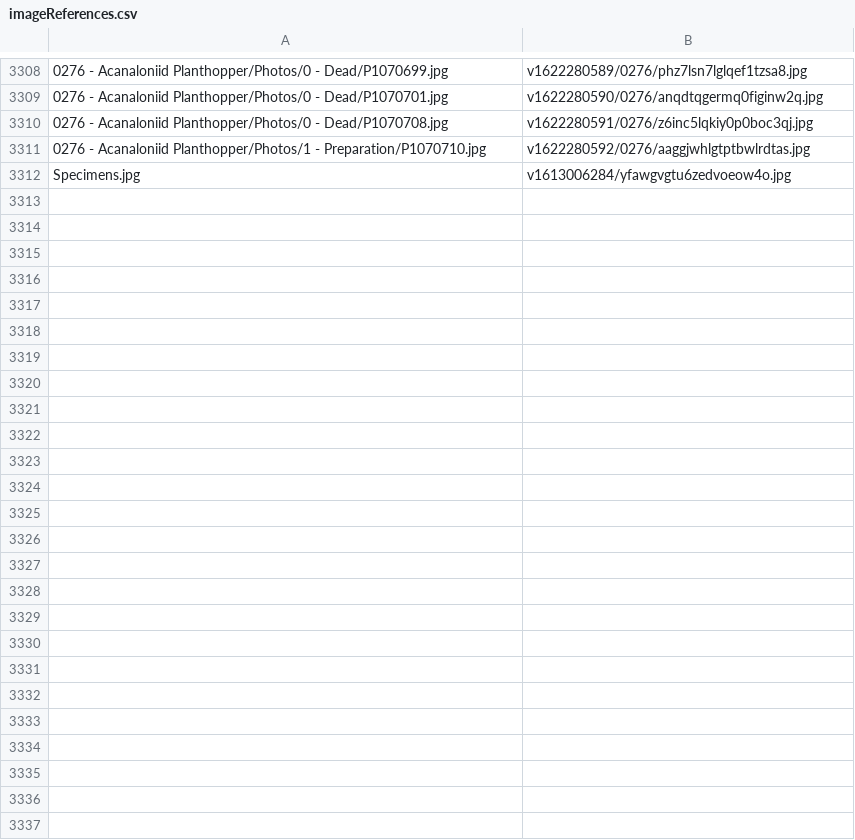
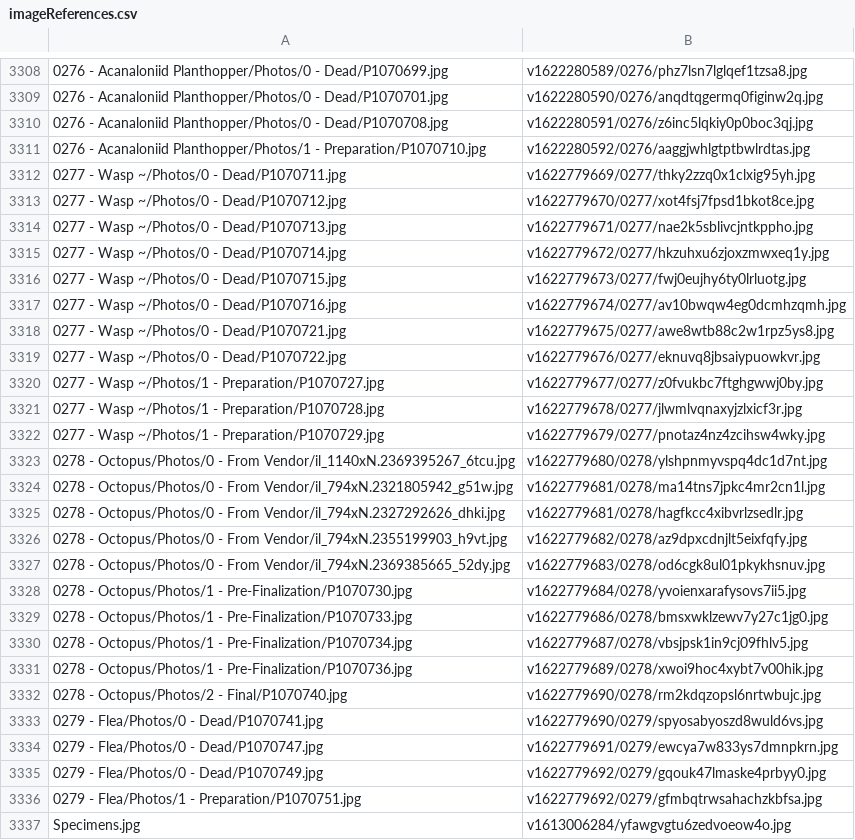
Before and after one commit to ZGorlock/SpecimensWebsiteGenerator, a CSV file: resources/imageReferences.csv, drawn as a sheet; only a part is shown, gaps mark what is left out; the diff names each change by its address in the sheet, - before the commit and + after, or states it on an @@ line.

Commit message:
Added new Specimens

```diff
--- a/resources/imageReferences.csv
+++ b/resources/imageReferences.csv
+row 3312: 0277 - Wasp ~/Photos/0 - Dead/P1070711.jpg | v1622779669/0277/thky2zzq0x1clxig95yh.jpg
+row 3313: 0277 - Wasp ~/Photos/0 - Dead/P1070712.jpg | v1622779670/0277/xot4fsj7fpsd1bkot8ce.jpg
+row 3314: 0277 - Wasp ~/Photos/0 - Dead/P1070713.jpg | v1622779671/0277/nae2k5sblivcjntkppho.jpg
+row 3315: 0277 - Wasp ~/Photos/0 - Dead/P1070714.jpg | v1622779672/0277/hkzuhxu6zjoxzmwxeq1y.jpg
+row 3316: 0277 - Wasp ~/Photos/0 - Dead/P1070715.jpg | v1622779673/0277/fwj0eujhy6ty0lrluotg.jpg
+row 3317: 0277 - Wasp ~/Photos/0 - Dead/P1070716.jpg | v1622779674/0277/av10bwqw4eg0dcmhzqmh.jpg
+row 3318: 0277 - Wasp ~/Photos/0 - Dead/P1070721.jpg | v1622779675/0277/awe8wtb88c2w1rpz5ys8.jpg
+row 3319: 0277 - Wasp ~/Photos/0 - Dead/P1070722.jpg | v1622779676/0277/eknuvq8jbsaiypuowkvr.jpg
+row 3320: 0277 - Wasp ~/Photos/1 - Preparation/P1070727.jpg | v1622779677/0277/z0fvukbc7ftghgwwj0by.jpg
+row 3321: 0277 - Wasp ~/Photos/1 - Preparation/P1070728.jpg | v1622779678/0277/jlwmlvqnaxyjzlxicf3r.jpg
+row 3322: 0277 - Wasp ~/Photos/1 - Preparation/P1070729.jpg | v1622779679/0277/pnotaz4nz4zcihsw4wky.jpg
+row 3323: 0278 - Octopus/Photos/0 - From Vendor/il_1140xN.2369395267_6tcu.jpg | v1622779680/0278/ylshpnmyvspq4dc1d7nt.jpg
+row 3324: 0278 - Octopus/Photos/0 - From Vendor/il_794xN.2321805942_g51w.jpg | v1622779681/0278/ma14tns7jpkc4mr2cn1l.jpg
+row 3325: 0278 - Octopus/Photos/0 - From Vendor/il_794xN.2327292626_dhki.jpg | v1622779681/0278/hagfkcc4xibvrlzsedlr.jpg
+row 3326: 0278 - Octopus/Photos/0 - From Vendor/il_794xN.2355199903_h9vt.jpg | v1622779682/0278/az9dpxcdnjlt5eixfqfy.jpg
+row 3327: 0278 - Octopus/Photos/0 - From Vendor/il_794xN.2369385665_52dy.jpg | v1622779683/0278/od6cgk8ul01pkykhsnuv.jpg
+row 3328: 0278 - Octopus/Photos/1 - Pre-Finalization/P1070730.jpg | v1622779684/0278/yvoienxarafysovs7ii5.jpg
+row 3329: 0278 - Octopus/Photos/1 - Pre-Finalization/P1070733.jpg | v1622779686/0278/bmsxwklzewv7y27c1jg0.jpg
+row 3330: 0278 - Octopus/Photos/1 - Pre-Finalization/P1070734.jpg | v1622779687/0278/vbsjpsk1in9cj09fhlv5.jpg
+row 3331: 0278 - Octopus/Photos/1 - Pre-Finalization/P1070736.jpg | v1622779689/0278/xwoi9hoc4xybt7v00hik.jpg
+row 3332: 0278 - Octopus/Photos/2 - Final/P1070740.jpg | v1622779690/0278/rm2kdqzopsl6nrtwbujc.jpg
+row 3333: 0279 - Flea/Photos/0 - Dead/P1070741.jpg | v1622779690/0279/spyosabyoszd8wuld6vs.jpg
+row 3334: 0279 - Flea/Photos/0 - Dead/P1070747.jpg | v1622779691/0279/ewcya7w833ys7dmnpkrn.jpg
+row 3335: 0279 - Flea/Photos/0 - Dead/P1070749.jpg | v1622779692/0279/gqouk47lmaske4prbyy0.jpg
+row 3336: 0279 - Flea/Photos/1 - Preparation/P1070751.jpg | v1622779692/0279/gfmbqtrwsahachzkbfsa.jpg
```
